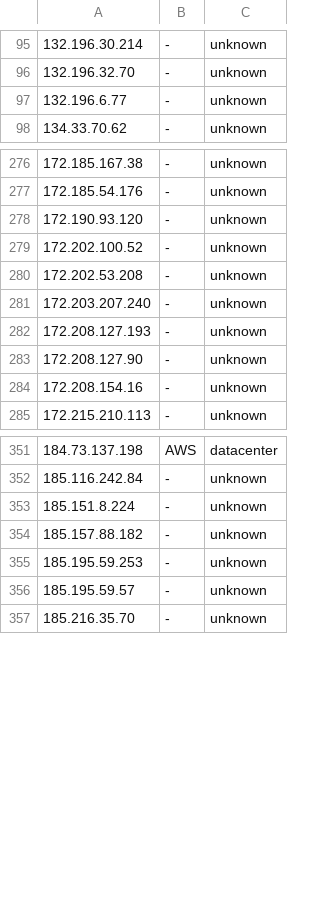
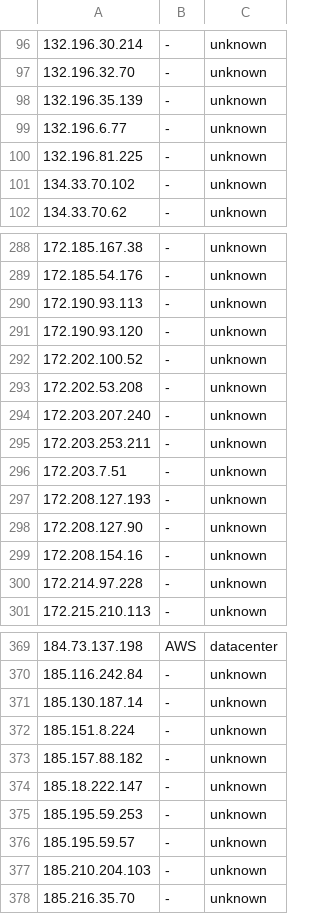
Before and after one commit to matthiashippe/control-plane, a TSV file: ops/fetcher-cache.tsv, drawn as a sheet; only a part is shown, gaps mark what is left out; the diff covers the shown part only.

```diff
--- a/ops/fetcher-cache.tsv
+++ b/ops/fetcher-cache.tsv
@@ -96,3 +97,6 @@
 132.196.32.70	-	unknown
+132.196.35.139	-	unknown
 132.196.6.77	-	unknown
+132.196.81.225	-	unknown
+134.33.70.102	-	unknown
 134.33.70.62	-	unknown
@@ -277,2 +289,3 @@
 172.185.54.176	-	unknown
+172.190.93.113	-	unknown
 172.190.93.120	-	unknown
@@ -281,2 +294,4 @@
 172.203.207.240	-	unknown
+172.203.253.211	-	unknown
+172.203.7.51	-	unknown
 172.208.127.193	-	unknown
@@ -284,2 +299,3 @@
 172.208.154.16	-	unknown
+172.214.97.228	-	unknown
 172.215.210.113	-	unknown
@@ -352,6 +370,9 @@
 185.116.242.84	-	unknown
+185.130.187.14	-	unknown
 185.151.8.224	-	unknown
 185.157.88.182	-	unknown
+185.18.222.147	-	unknown
 185.195.59.253	-	unknown
 185.195.59.57	-	unknown
+185.210.204.103	-	unknown
 185.216.35.70	-	unknown
```
Also changed, not shown: 56 added rows elsewhere in this file, 7 other files.
